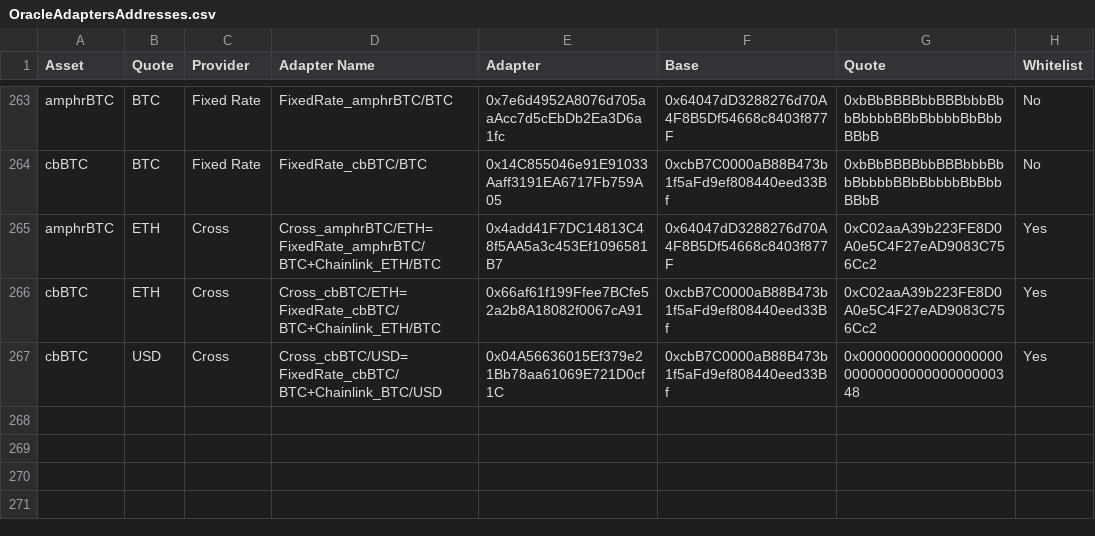
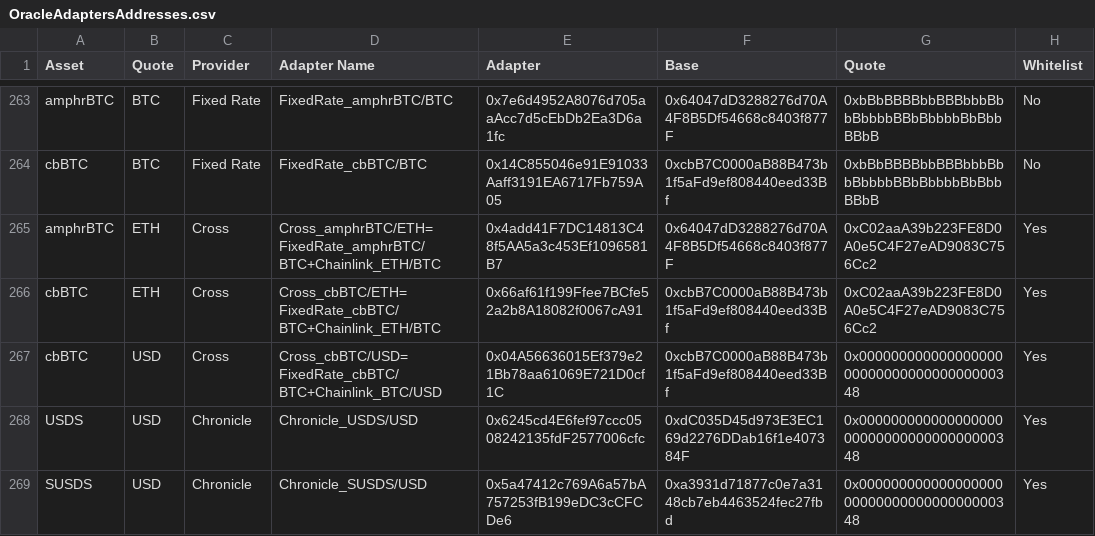
Before and after one commit to euler-xyz/euler-interfaces, a CSV file: addresses/1/OracleAdaptersAddresses.csv, drawn as a sheet; only a part is shown, gaps mark what is left out.

Commit message:
USDS and SUSDS chronicle adapters

```diff
--- a/addresses/1/OracleAdaptersAddresses.csv
+++ b/addresses/1/OracleAdaptersAddresses.csv
@@ -267 +267,3 @@ cbBTC,ETH,Cross,Cross_cbBTC/ETH=FixedRate_cbBTC/BTC+Chainlink_ETH/BTC,0x66af61f1
 cbBTC,USD,Cross,Cross_cbBTC/USD=FixedRate_cbBTC/BTC+Chainlink_BTC/USD,0x04A56636015Ef379e21Bb78aa61069E721D0cf1C,0xcbB7C0000aB88B473b1f5aFd9ef808440eed33Bf,0x0000000000000000000000000000000000000348,Yes
+USDS,USD,Chronicle,Chronicle_USDS/USD,0x6245cd4E6fef97ccc0508242135fdF2577006cfc,0xdC035D45d973E3EC169d2276DDab16f1e407384F,0x0000000000000000000000000000000000000348,Yes
+SUSDS,USD,Chronicle,Chronicle_SUSDS/USD,0x5a47412c769A6a57bA757253fB199eDC3cCFCDe6,0xa3931d71877c0e7a3148cb7eb4463524fec27fbd,0x0000000000000000000000000000000000000348,Yes
```
